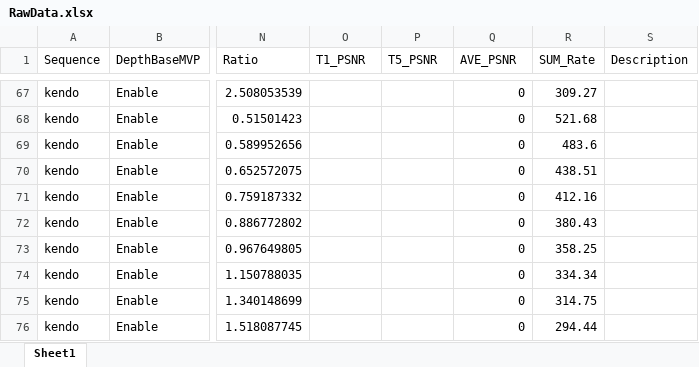
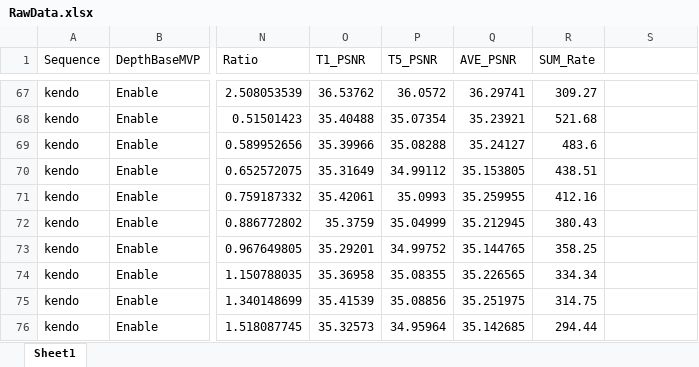
Before and after one commit to willowcheng/research-on-related-algorithms-of-3D-video-encoding-based-on-depth-layer, an Excel workbook: RawData.xlsx, sheet Sheet1, drawn as a sheet; only a part is shown, gaps mark what is left out; values as stored, in another font and other column widths than the file's, no cell formats; conditional formats not drawn; the diff covers the shown part only; the diff names each change by its address in the sheet, - before the commit and + after, or states it on an @@ line.

```diff
--- a/RawData.xlsx (sheet Sheet1)
+++ b/RawData.xlsx (sheet Sheet1)
-S1: Description
+S1: (empty)
-O67 (T1_PSNR): (empty)
+O67 (T1_PSNR): 36.53762
-P67 (T5_PSNR): (empty)
+P67 (T5_PSNR): 36.0572
-Q67 (AVE_PSNR): 0
+Q67 (AVE_PSNR): 36.29741
-O68 (T1_PSNR): (empty)
+O68 (T1_PSNR): 35.40488
-P68 (T5_PSNR): (empty)
+P68 (T5_PSNR): 35.07354
-Q68 (AVE_PSNR): 0
+Q68 (AVE_PSNR): 35.23921
-O69 (T1_PSNR): (empty)
+O69 (T1_PSNR): 35.39966
-P69 (T5_PSNR): (empty)
+P69 (T5_PSNR): 35.08288
-Q69 (AVE_PSNR): 0
+Q69 (AVE_PSNR): 35.24127
-O70 (T1_PSNR): (empty)
+O70 (T1_PSNR): 35.31649
-P70 (T5_PSNR): (empty)
+P70 (T5_PSNR): 34.99112
-Q70 (AVE_PSNR): 0
+Q70 (AVE_PSNR): 35.153805
-O71 (T1_PSNR): (empty)
+O71 (T1_PSNR): 35.42061
-P71 (T5_PSNR): (empty)
+P71 (T5_PSNR): 35.0993
-Q71 (AVE_PSNR): 0
+Q71 (AVE_PSNR): 35.259955
-O72 (T1_PSNR): (empty)
+O72 (T1_PSNR): 35.3759
-P72 (T5_PSNR): (empty)
+P72 (T5_PSNR): 35.04999
-Q72 (AVE_PSNR): 0
+Q72 (AVE_PSNR): 35.212945
-O73 (T1_PSNR): (empty)
+O73 (T1_PSNR): 35.29201
-P73 (T5_PSNR): (empty)
+P73 (T5_PSNR): 34.99752
-Q73 (AVE_PSNR): 0
+Q73 (AVE_PSNR): 35.144765
-O74 (T1_PSNR): (empty)
+O74 (T1_PSNR): 35.36958
-P74 (T5_PSNR): (empty)
+P74 (T5_PSNR): 35.08355
-Q74 (AVE_PSNR): 0
+Q74 (AVE_PSNR): 35.226565
-O75 (T1_PSNR): (empty)
+O75 (T1_PSNR): 35.41539
-P75 (T5_PSNR): (empty)
+P75 (T5_PSNR): 35.08856
-Q75 (AVE_PSNR): 0
+Q75 (AVE_PSNR): 35.251975
-O76 (T1_PSNR): (empty)
+O76 (T1_PSNR): 35.32573
-P76 (T5_PSNR): (empty)
+P76 (T5_PSNR): 34.95964
-Q76 (AVE_PSNR): 0
+Q76 (AVE_PSNR): 35.142685
```
Also changed, not shown: 1 added row and 198 edited cells elsewhere in this sheet, cell formats, 9 other files.
